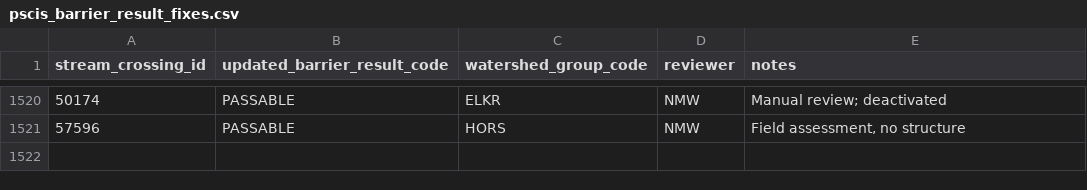
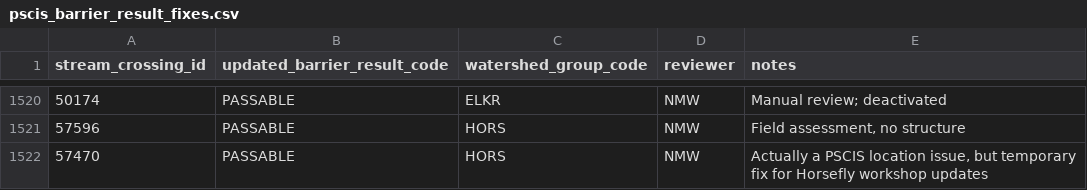
Before and after one commit to smnorris/bcfishpass, a CSV file: 01_prep/barriers/04_pscis/data/pscis_barrier_result_fixes.csv, drawn as a sheet; only a part is shown, gaps mark what is left out.

```diff
--- a/01_prep/barriers/04_pscis/data/pscis_barrier_result_fixes.csv
+++ b/01_prep/barriers/04_pscis/data/pscis_barrier_result_fixes.csv
@@ -1521 +1521,2 @@ stream_crossing_id,updated_barrier_result_code,watershed_group_code,reviewer,not
 57596,PASSABLE,HORS,NMW,"Field assessment, no structure"
+57470,PASSABLE,HORS,NMW,"Actually a PSCIS location issue, but temporary fix for Horsefly workshop updates"
```
Also changed, not shown: 01_prep/habitat/03_manual_habitat_classification/data/manual_habitat_classification.csv.
